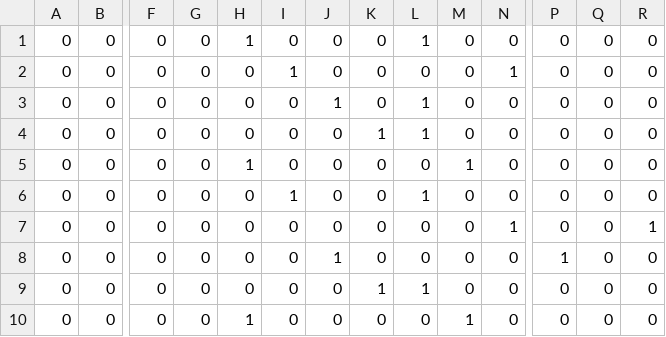
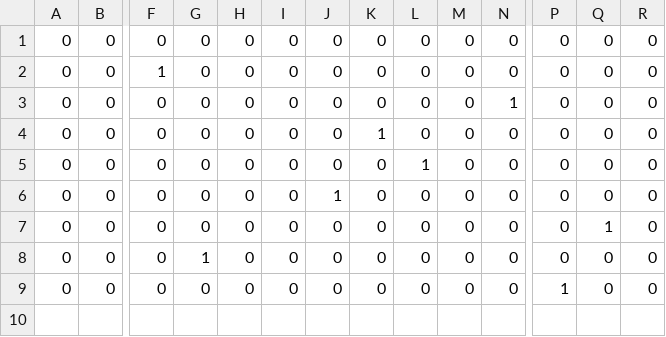
Before and after one commit to kth-social-robotics/multisensoryprocessing, a CSV file: logs/label_sequence.csv, drawn as a sheet; only a part is shown, gaps mark what is left out; removed rows and columns are numbered as before the commit, all else as after; rows hold the shown columns only; the diff names each change by its address in the sheet, - before the commit and + after, or states it on an @@ line.

Commit message:
Updates label sequence.

```diff
--- a/logs/label_sequence.csv
+++ b/logs/label_sequence.csv
-H1: 1
+H1: 0
-L1: 1
+L1: 0
-F2: 0
+F2: 1
-I2: 1
+I2: 0
-N2: 1
+N2: 0
-J3: 1
+J3: 0
-L3:L4: 1
+L3:L4: 0
-N3: 0
+N3: 1
-row 5: 0 | 0 | 0 | 0 | 1 | 0 | 0 | 0 | 0 | 1 | 0 | 0 | 0 | 0
-I5: 1
+I5: 0
-J6: 0
+J6: 1
-N6: 1
+N6: 0
-R6: 1
+R6: 0
-J7: 1
+J7: 0
-P7: 1
+P7: 0
-Q7: 0
+Q7: 1
-G8: 0
+G8: 1
-K8: 1
+K8: 0
-L8: 1
+L8: 0
-H9: 1
+H9: 0
-M9: 1
+M9: 0
-P9: 0
+P9: 1
```
Also changed, not shown: 1 other file.
